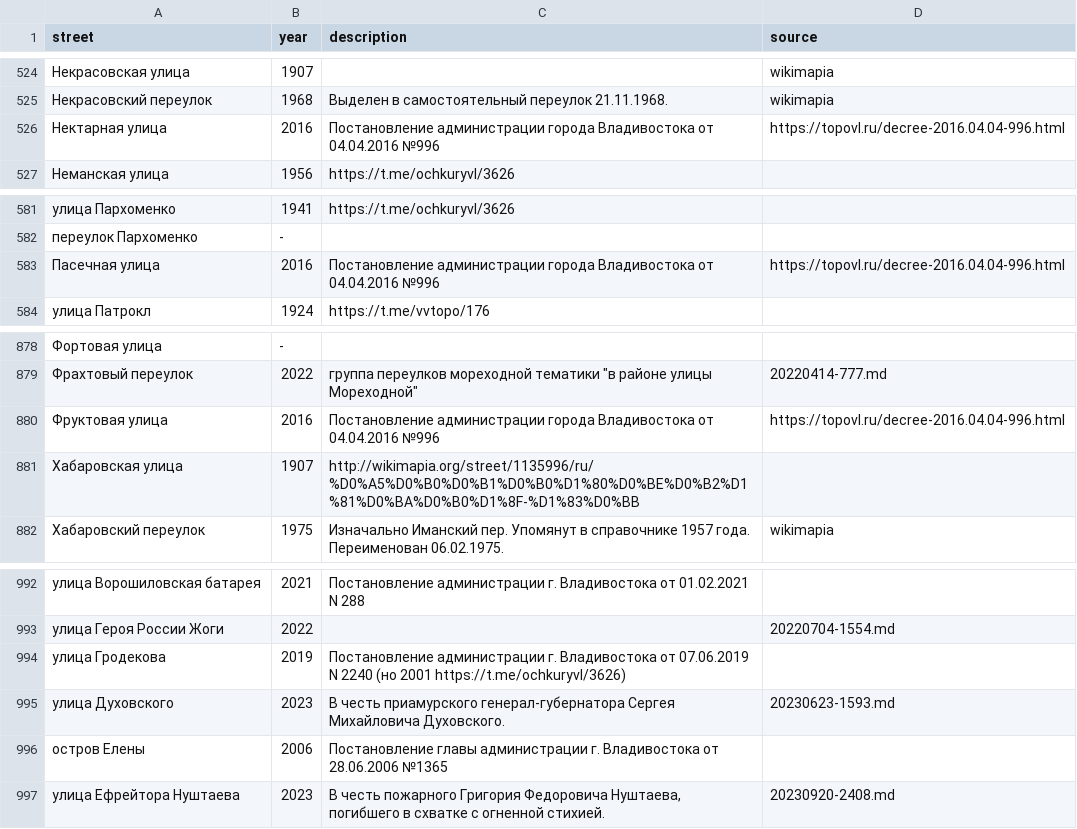
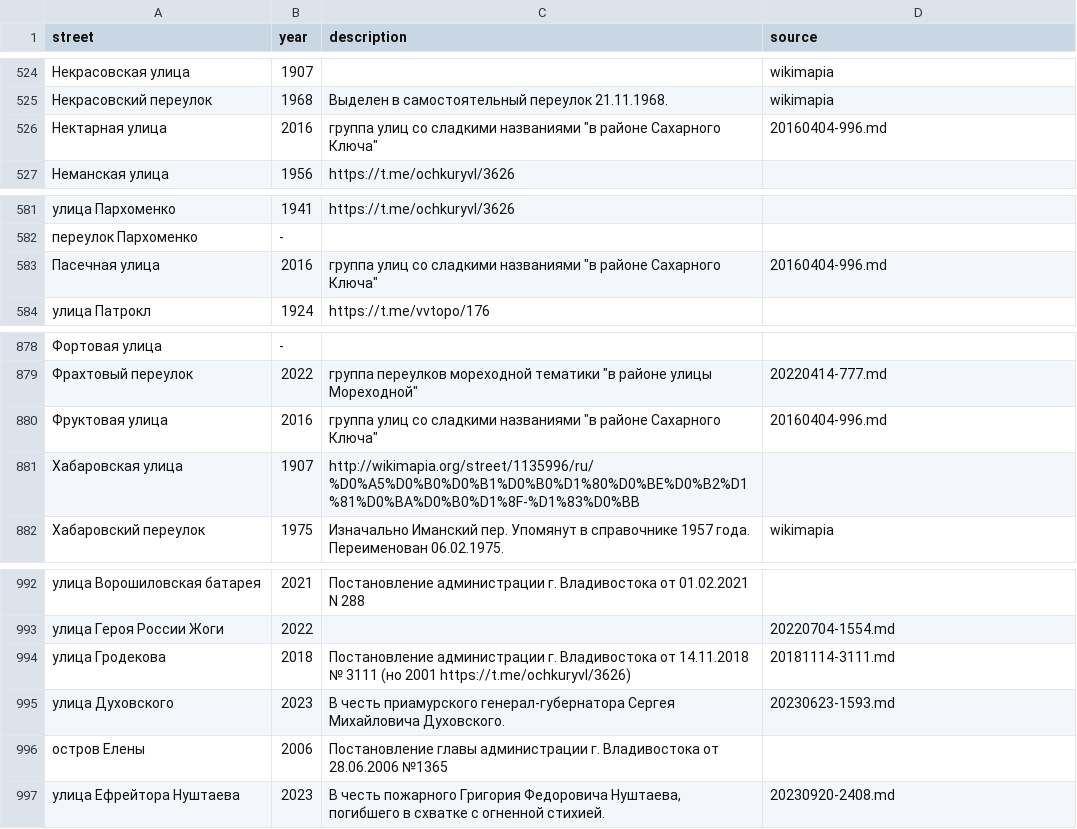
Before and after one commit to skirienko/vvmap, a CSV file: streets_years.csv, drawn as a sheet; only a part is shown, gaps mark what is left out; the diff covers the shown part only.

Commit message:
new acts and fixed years

```diff
--- a/streets_years.csv
+++ b/streets_years.csv
@@ -525,3 +525,3 @@ street;year;description;source
 Некрасовский переулок;1968;Выделен в самостоятельный переулок 21.11.1968.;wikimapia
-Нектарная улица;2016;Постановление администрации города Владивостока от 04.04.2016 №996;https://topovl.ru/decree-2016.04.04-996.html
+Нектарная улица;2016;группа улиц со сладкими названиями "в районе Сахарного Ключа";20160404-996.md
 Неманская улица;1956;https://t.me/ochkuryvl/3626;
@@ -582,3 +582,3 @@ street;year;description;source
 переулок Пархоменко;-;;
-Пасечная улица;2016;Постановление администрации города Владивостока от 04.04.2016 №996;https://topovl.ru/decree-2016.04.04-996.html
+Пасечная улица;2016;группа улиц со сладкими названиями "в районе Сахарного Ключа";20160404-996.md
 улица Патрокл;1924;https://t.me/vvtopo/176;
@@ -879,3 +879,3 @@ street;year;description;source
 Фрахтовый переулок;2022;группа переулков мореходной тематики "в районе улицы Мореходной";20220414-777.md
-Фруктовая улица;2016;Постановление администрации города Владивостока от 04.04.2016 №996;https://topovl.ru/decree-2016.04.04-996.html
+Фруктовая улица;2016;группа улиц со сладкими названиями "в районе Сахарного Ключа";20160404-996.md
 Хабаровская улица;1907;http://wikimapia.org/street/1135996/ru/%D0%A5%D0%B0%D0%B1%D0%B0%D1%80%D0%BE%D0%B2%D1%81%D0%BA%D0%B0%D1%8F-%D1%83%D0%BB;
@@ -993,3 +993,3 @@ street;year;description;source
 улица Героя России Жоги;2022;;20220704-1554.md
-улица Гродекова;2019;Постановление администрации г. Владивостока от 07.06.2019 N 2240 (но 2001 https://t.me/ochkuryvl/3626);
+улица Гродекова;2018;Постановление администрации г. Владивостока от 14.11.2018 № 3111 (но 2001 https://t.me/ochkuryvl/3626);20181114-3111.md
 улица Духовского;2023;"В честь приамурского генерал-губернатора Сергея Михайловича Духовского.";20230623-1593.md
```
Also changed, not shown: 15 edited cells elsewhere in this file, 9 other files.
